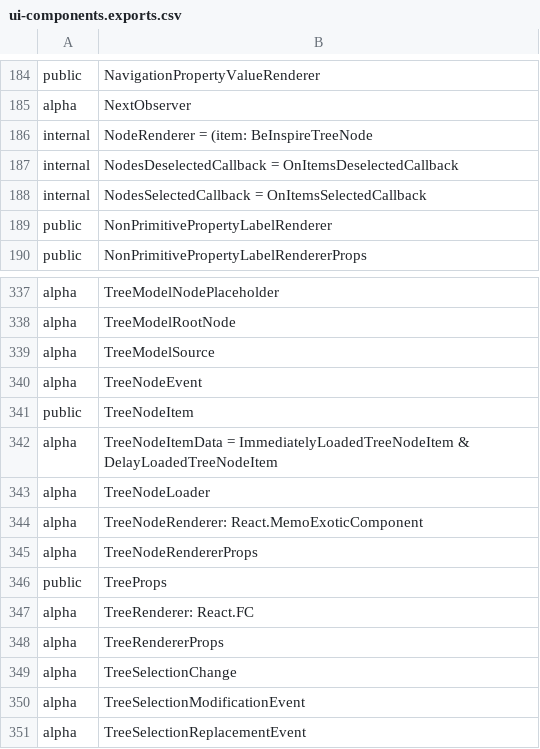
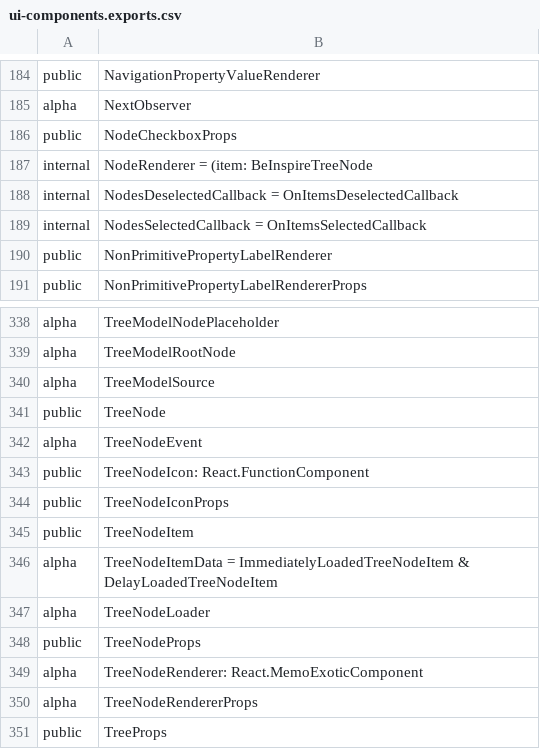
Before and after one commit to iTwin/appui, a CSV file: common/api/summary/ui-components.exports.csv, drawn as a sheet; only a part is shown, gaps mark what is left out; the shorter side is filled out with more unchanged rows.

Commit message:
Merged PR 53438: Added Tree Node.tsx export to ui-components package

```diff
--- a/common/api/summary/ui-components.exports.csv
+++ b/common/api/summary/ui-components.exports.csv
@@ -185,2 +185,3 @@ public;NavigationPropertyValueRenderer
 alpha;NextObserver
+public;NodeCheckboxProps
 internal;NodeRenderer = (item: BeInspireTreeNode
@@ -339,3 +340,6 @@ alpha;TreeModelRootNode
 alpha;TreeModelSource
+public;TreeNode
 alpha;TreeNodeEvent
+public;TreeNodeIcon: React.FunctionComponent
+public;TreeNodeIconProps
 public;TreeNodeItem
@@ -343,2 +347,3 @@ alpha;TreeNodeItemData = ImmediatelyLoadedTreeNodeItem & DelayLoadedTreeNodeItem
 alpha;TreeNodeLoader
+public;TreeNodeProps
 alpha;TreeNodeRenderer: React.MemoExoticComponent
```
Also changed, not shown: 4 other files.
